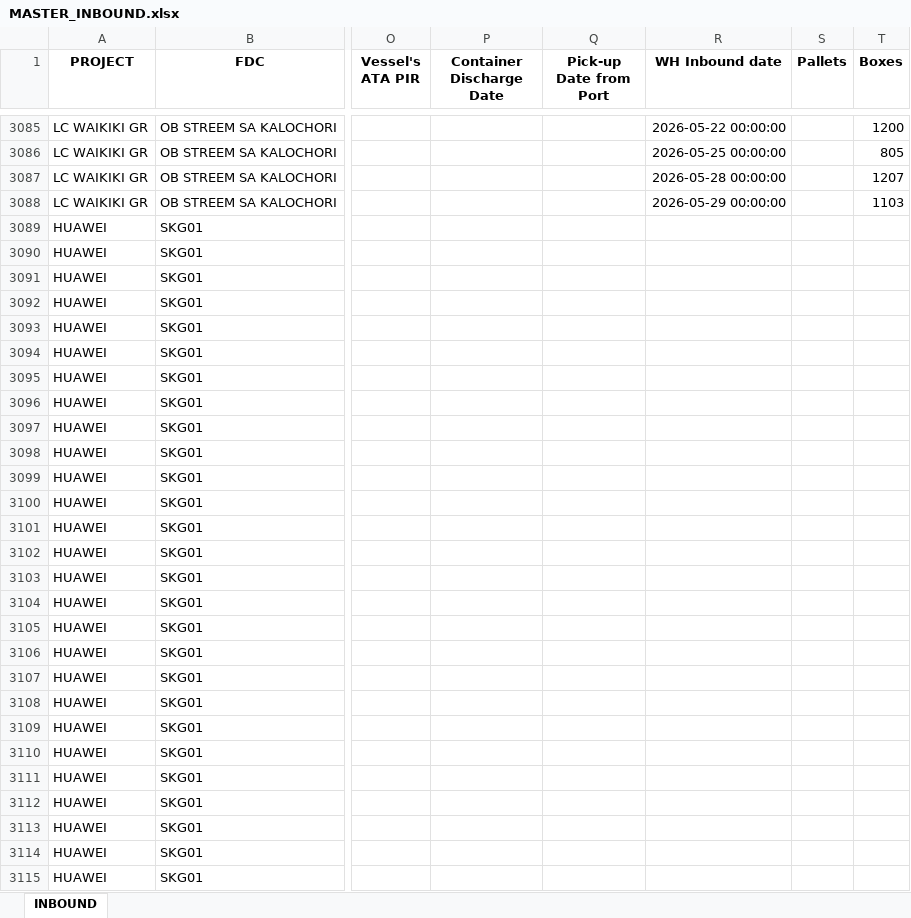
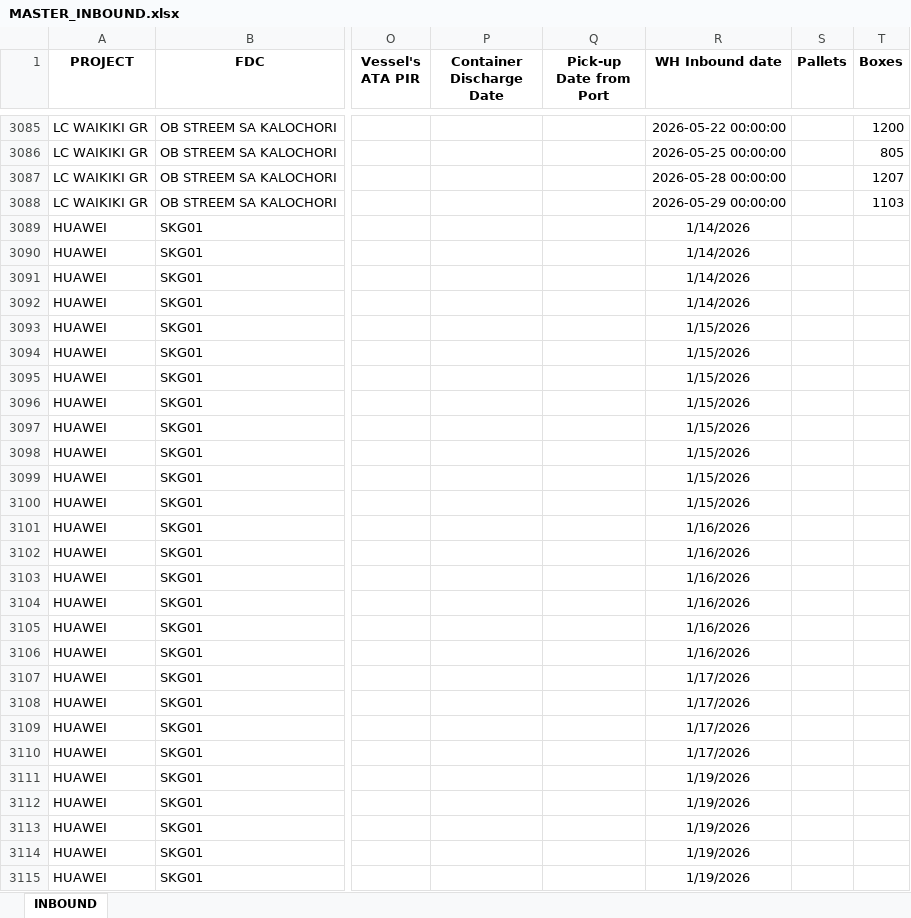
Before and after one commit to FoStavR/dashB_customUI_, an Excel workbook: Data/MASTER_INBOUND.xlsx, sheet INBOUND, drawn as a sheet; only a part is shown, gaps mark what is left out; values as stored, in another font and other column widths than the file's, no borders; the diff covers the shown part only; the diff names each change by its address in the sheet, - before the commit and + after, or states it on an @@ line.

Commit message:
Add files via upload

```diff
--- a/Data/MASTER_INBOUND.xlsx (sheet INBOUND)
+++ b/Data/MASTER_INBOUND.xlsx (sheet INBOUND)
-R3089:R3092 (WH Inbound date): (empty)
+R3089:R3092 (WH Inbound date): 1/14/2026
-R3093:R3100 (WH Inbound date): (empty)
+R3093:R3100 (WH Inbound date): 1/15/2026
-R3101:R3106 (WH Inbound date): (empty)
+R3101:R3106 (WH Inbound date): 1/16/2026
-R3107:R3110 (WH Inbound date): (empty)
+R3107:R3110 (WH Inbound date): 1/17/2026
-R3111:R3115 (WH Inbound date): (empty)
+R3111:R3115 (WH Inbound date): 1/19/2026
```
Also changed, not shown: 942 edited cells elsewhere in this sheet.
